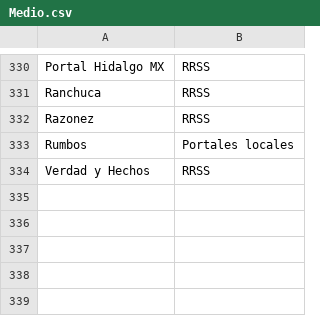
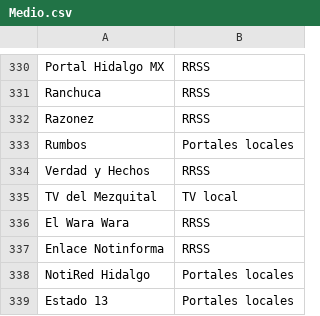
Before and after one commit to thelonious9/Enlaces, a CSV file: Medio.csv, drawn as a sheet; only a part is shown, gaps mark what is left out.

```diff
--- a/Medio.csv
+++ b/Medio.csv
@@ -334 +334,6 @@ Rumbos,Portales locales
 Verdad y Hechos,RRSS
+TV del Mezquital,TV local
+El Wara Wara,RRSS
+Enlace Notinforma,RRSS
+NotiRed Hidalgo,Portales locales
+Estado 13,Portales locales
```
Also changed, not shown: Firma.csv.
